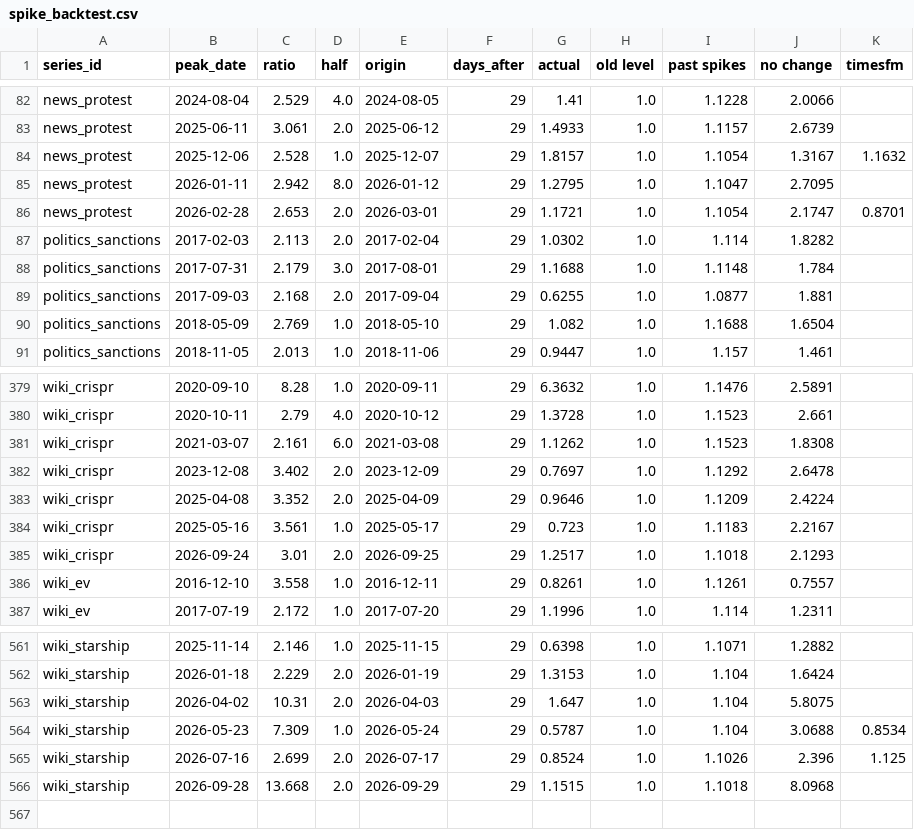
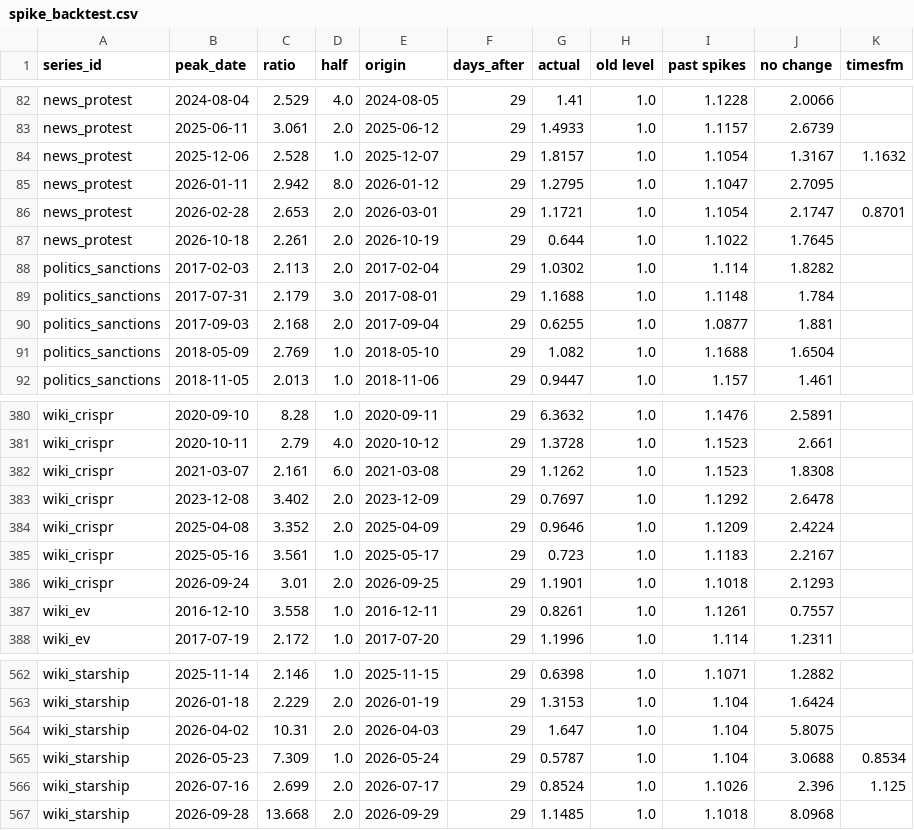
Before and after one commit to Normansrule/world-predictor, a CSV file: results/spike_backtest.csv, drawn as a sheet; only a part is shown, gaps mark what is left out.

```diff
--- a/results/spike_backtest.csv
+++ b/results/spike_backtest.csv
@@ -86,2 +86,3 @@ news_protest,2026-01-11,2.942,8.0,2026-01-12,29,1.2795,1.0,1.1047,2.7095,
 news_protest,2026-02-28,2.653,2.0,2026-03-01,29,1.1721,1.0,1.1054,2.1747,0.8701
+news_protest,2026-10-18,2.261,2.0,2026-10-19,29,0.644,1.0,1.1022,1.7645,
 politics_sanctions,2017-02-03,2.113,2.0,2017-02-04,29,1.0302,1.0,1.114,1.8282,
@@ -384,3 +385,3 @@ wiki_crispr,2025-04-08,3.352,2.0,2025-04-09,29,0.9646,1.0,1.1209,2.4224,
 wiki_crispr,2025-05-16,3.561,1.0,2025-05-17,29,0.723,1.0,1.1183,2.2167,
-wiki_crispr,2026-09-24,3.01,2.0,2026-09-25,29,1.2517,1.0,1.1018,2.1293,
+wiki_crispr,2026-09-24,3.01,2.0,2026-09-25,29,1.1901,1.0,1.1018,2.1293,
 wiki_ev,2016-12-10,3.558,1.0,2016-12-11,29,0.8261,1.0,1.1261,0.7557,
@@ -565,2 +566,2 @@ wiki_starship,2026-05-23,7.309,1.0,2026-05-24,29,0.5787,1.0,1.104,3.0688,0.8534
 wiki_starship,2026-07-16,2.699,2.0,2026-07-17,29,0.8524,1.0,1.1026,2.396,1.125
-wiki_starship,2026-09-28,13.668,2.0,2026-09-29,29,1.1515,1.0,1.1018,8.0968,
+wiki_starship,2026-09-28,13.668,2.0,2026-09-29,29,1.1485,1.0,1.1018,8.0968,
```
Also changed, not shown: predictions/bet_seals.csv, results/monitor.csv, 14 other files.
